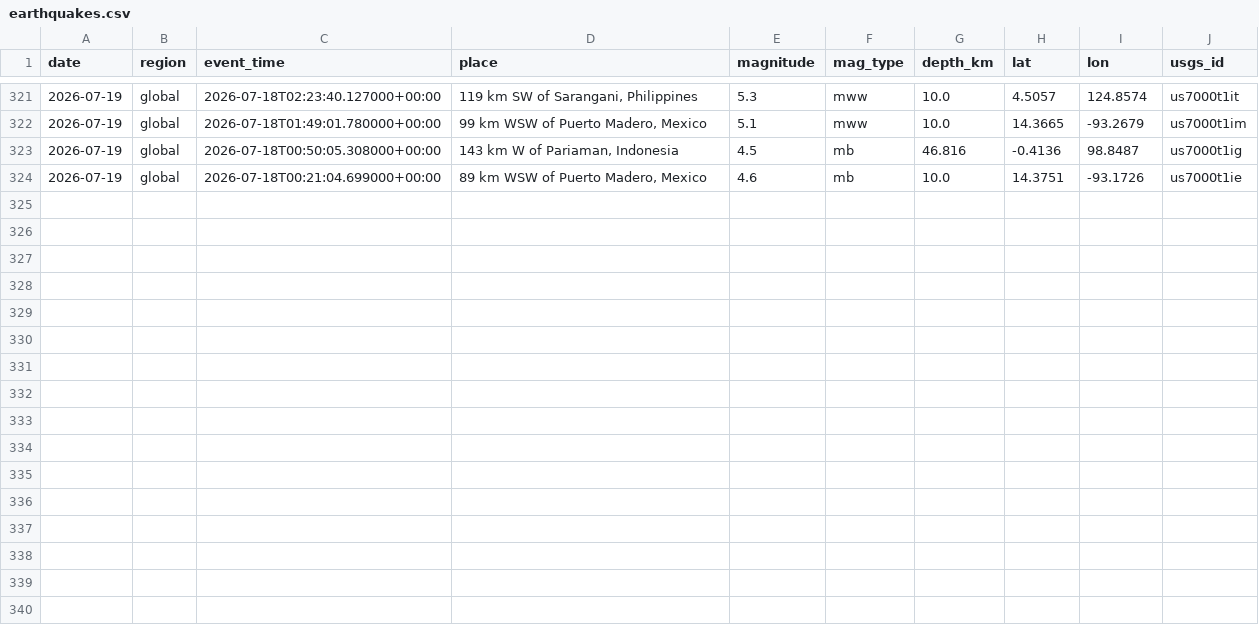
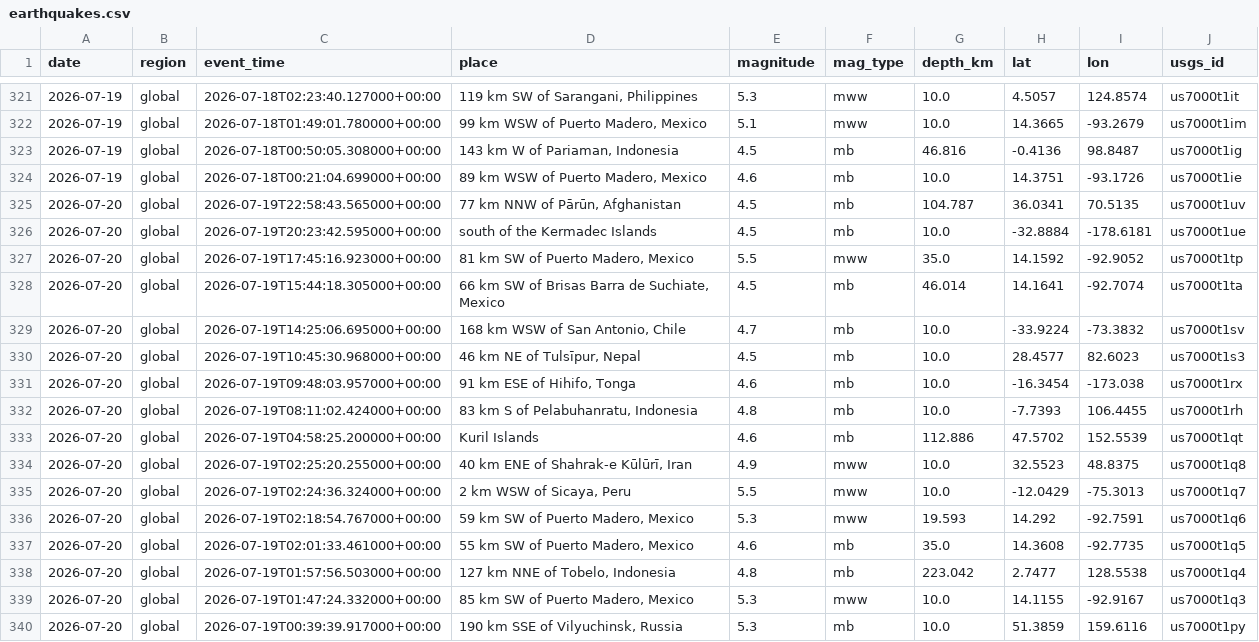
Before and after one commit to icedo724/data_collection, a CSV file: data/environment/earthquakes.csv, drawn as a sheet; only a part is shown, gaps mark what is left out; the diff names each change by its address in the sheet, - before the commit and + after, or states it on an @@ line.

```diff
--- a/data/environment/earthquakes.csv
+++ b/data/environment/earthquakes.csv
+row 325: 2026-07-20 | global | 2026-07-19T22:58:43.565000+00:00 | 77 km NNW of Pārūn, Afghanistan | 4.5 | mb | 104.787 | 36.0341 | 70.5135 | us7000t1uv
+row 326: 2026-07-20 | global | 2026-07-19T20:23:42.595000+00:00 | south of the Kermadec Islands | 4.5 | mb | 10.0 | -32.8884 | -178.6181 | us7000t1ue
+row 327: 2026-07-20 | global | 2026-07-19T17:45:16.923000+00:00 | 81 km SW of Puerto Madero, Mexico | 5.5 | mww | 35.0 | 14.1592 | -92.9052 | us7000t1tp
+row 328: 2026-07-20 | global | 2026-07-19T15:44:18.305000+00:00 | 66 km SW of Brisas Barra de Suchiate, Mexico | 4.5 | mb | 46.014 | 14.1641 | -92.7074 | us7000t1ta
+row 329: 2026-07-20 | global | 2026-07-19T14:25:06.695000+00:00 | 168 km WSW of San Antonio, Chile | 4.7 | mb | 10.0 | -33.9224 | -73.3832 | us7000t1sv
+row 330: 2026-07-20 | global | 2026-07-19T10:45:30.968000+00:00 | 46 km NE of Tulsīpur, Nepal | 4.5 | mb | 10.0 | 28.4577 | 82.6023 | us7000t1s3
+row 331: 2026-07-20 | global | 2026-07-19T09:48:03.957000+00:00 | 91 km ESE of Hihifo, Tonga | 4.6 | mb | 10.0 | -16.3454 | -173.038 | us7000t1rx
+row 332: 2026-07-20 | global | 2026-07-19T08:11:02.424000+00:00 | 83 km S of Pelabuhanratu, Indonesia | 4.8 | mb | 10.0 | -7.7393 | 106.4455 | us7000t1rh
+row 333: 2026-07-20 | global | 2026-07-19T04:58:25.200000+00:00 | Kuril Islands | 4.6 | mb | 112.886 | 47.5702 | 152.5539 | us7000t1qt
+row 334: 2026-07-20 | global | 2026-07-19T02:25:20.255000+00:00 | 40 km ENE of Shahrak-e Kūlūrī, Iran | 4.9 | mww | 10.0 | 32.5523 | 48.8375 | us7000t1q8
+row 335: 2026-07-20 | global | 2026-07-19T02:24:36.324000+00:00 | 2 km WSW of Sicaya, Peru | 5.5 | mww | 10.0 | -12.0429 | -75.3013 | us7000t1q7
+row 336: 2026-07-20 | global | 2026-07-19T02:18:54.767000+00:00 | 59 km SW of Puerto Madero, Mexico | 5.3 | mww | 19.593 | 14.292 | -92.7591 | us7000t1q6
+row 337: 2026-07-20 | global | 2026-07-19T02:01:33.461000+00:00 | 55 km SW of Puerto Madero, Mexico | 4.6 | mb | 35.0 | 14.3608 | -92.7735 | us7000t1q5
+row 338: 2026-07-20 | global | 2026-07-19T01:57:56.503000+00:00 | 127 km NNE of Tobelo, Indonesia | 4.8 | mb | 223.042 | 2.7477 | 128.5538 | us7000t1q4
+row 339: 2026-07-20 | global | 2026-07-19T01:47:24.332000+00:00 | 85 km SW of Puerto Madero, Mexico | 5.3 | mww | 10.0 | 14.1155 | -92.9167 | us7000t1q3
+row 340: 2026-07-20 | global | 2026-07-19T00:39:39.917000+00:00 | 190 km SSE of Vilyuchinsk, Russia | 5.3 | mb | 10.0 | 51.3859 | 159.6116 | us7000t1py
```
Also changed, not shown: data/environment/air_quality.csv, data/environment/weather.csv, 9 other files.
